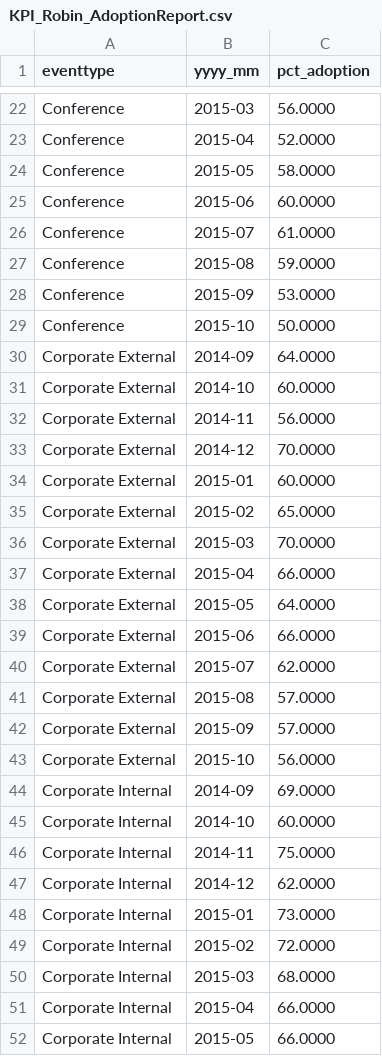
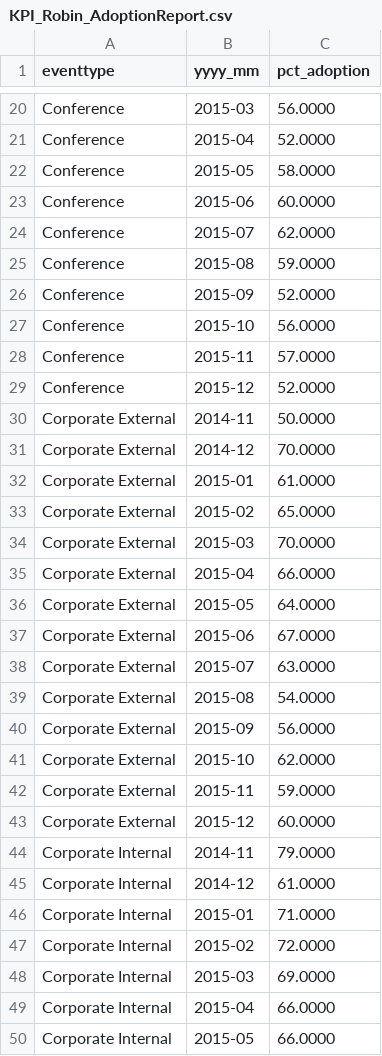
Before and after one commit to jteruya/ddoracle, a CSV file: main/csv/KPI_Robin_AdoptionReport.csv, drawn as a sheet; only a part is shown, gaps mark what is left out; the diff covers the shown part only.

```diff
--- a/main/csv/KPI_Robin_AdoptionReport.csv
+++ b/main/csv/KPI_Robin_AdoptionReport.csv
@@ -25,11 +23,11 @@ Conference,2015-05,58.0000
 Conference,2015-06,60.0000
-Conference,2015-07,61.0000
+Conference,2015-07,62.0000
 Conference,2015-08,59.0000
-Conference,2015-09,53.0000
-Conference,2015-10,50.0000
-Corporate External,2014-09,64.0000
-Corporate External,2014-10,60.0000
-Corporate External,2014-11,56.0000
+Conference,2015-09,52.0000
+Conference,2015-10,56.0000
+Conference,2015-11,57.0000
+Conference,2015-12,52.0000
+Corporate External,2014-11,50.0000
 Corporate External,2014-12,70.0000
-Corporate External,2015-01,60.0000
+Corporate External,2015-01,61.0000
 Corporate External,2015-02,65.0000
@@ -38,14 +36,14 @@ Corporate External,2015-04,66.0000
 Corporate External,2015-05,64.0000
-Corporate External,2015-06,66.0000
-Corporate External,2015-07,62.0000
-Corporate External,2015-08,57.0000
-Corporate External,2015-09,57.0000
-Corporate External,2015-10,56.0000
-Corporate Internal,2014-09,69.0000
-Corporate Internal,2014-10,60.0000
-Corporate Internal,2014-11,75.0000
-Corporate Internal,2014-12,62.0000
-Corporate Internal,2015-01,73.0000
+Corporate External,2015-06,67.0000
+Corporate External,2015-07,63.0000
+Corporate External,2015-08,54.0000
+Corporate External,2015-09,56.0000
+Corporate External,2015-10,62.0000
+Corporate External,2015-11,59.0000
+Corporate External,2015-12,60.0000
+Corporate Internal,2014-11,79.0000
+Corporate Internal,2014-12,61.0000
+Corporate Internal,2015-01,71.0000
 Corporate Internal,2015-02,72.0000
-Corporate Internal,2015-03,68.0000
+Corporate Internal,2015-03,69.0000
 Corporate Internal,2015-04,66.0000
```
Also changed, not shown: 6 added rows, 6 removed rows and 18 edited cells elsewhere in this file, main/csv/KPI_Robin_AdoptionReport_transposed.csv, main/csv/KPI_Robin_SessionBucketing.csv, 5 other files.
